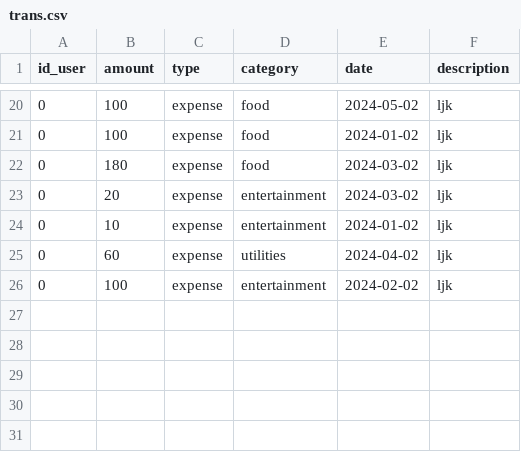
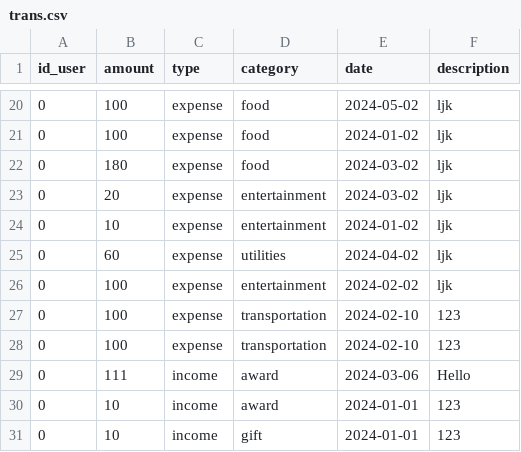
Before and after one commit to vivatttt/Bot-Accountant, a CSV file: app/csvy/trans.csv, drawn as a sheet; only a part is shown, gaps mark what is left out; the diff names each change by its address in the sheet, - before the commit and + after, or states it on an @@ line.

```diff
--- a/app/csvy/trans.csv
+++ b/app/csvy/trans.csv
+row 27: 0 | 100 | expense | transportation | 2024-02-10 | 123
+row 28: 0 | 100 | expense | transportation | 2024-02-10 | 123
+row 29: 0 | 111 | income | award | 2024-03-06 | Hello
+row 30: 0 | 10 | income | award | 2024-01-01 | 123
+row 31: 0 | 10 | income | gift | 2024-01-01 | 123
```
Also changed, not shown: 5 other files.
